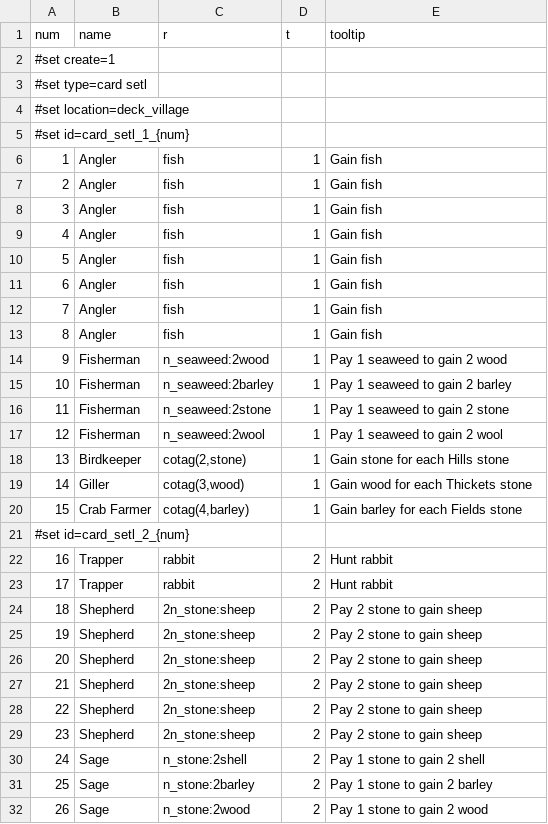
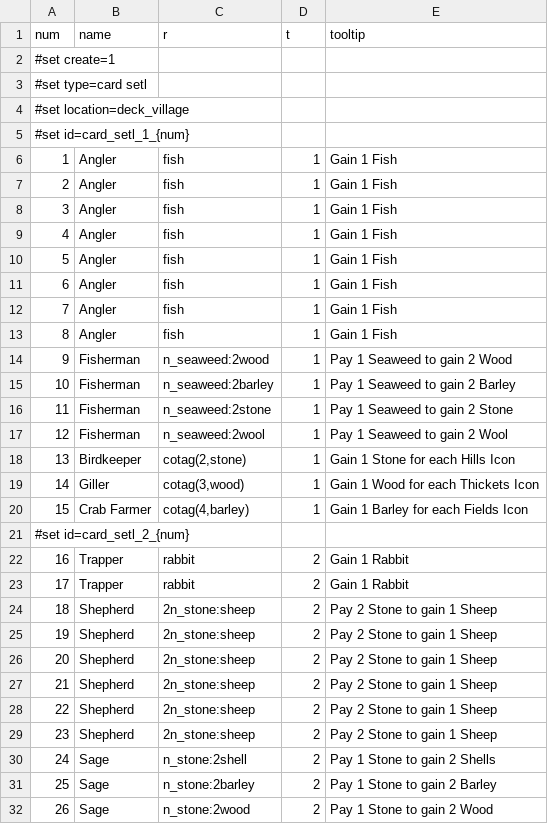
Before and after one commit to elaskavaia/bga-skarabrae, a CSV file: misc/setl_material.csv, drawn as a sheet; only a part is shown; the diff covers the shown part only.

Commit message:
publisher fixed typos

```diff
--- a/misc/setl_material.csv
+++ b/misc/setl_material.csv
@@ -5,28 +5,28 @@ num|name|r|t|tooltip
 #set id=card_setl_1_{num}
-1|Angler|fish|1|Gain fish
-2|Angler|fish|1|Gain fish
-3|Angler|fish|1|Gain fish
-4|Angler|fish|1|Gain fish
-5|Angler|fish|1|Gain fish
-6|Angler|fish|1|Gain fish
-7|Angler|fish|1|Gain fish
-8|Angler|fish|1|Gain fish
-9|Fisherman|n_seaweed:2wood|1|Pay 1 seaweed to gain 2 wood
-10|Fisherman|n_seaweed:2barley|1|Pay 1 seaweed to gain 2 barley
-11|Fisherman|n_seaweed:2stone|1|Pay 1 seaweed to gain 2 stone
-12|Fisherman|n_seaweed:2wool|1|Pay 1 seaweed to gain 2 wool
-13|Birdkeeper|cotag(2,stone)|1|Gain stone for each Hills stone
-14|Giller|cotag(3,wood)|1|Gain wood for each Thickets stone
-15|Crab Farmer|cotag(4,barley)|1|Gain barley for each Fields stone
+1|Angler|fish|1|Gain 1 Fish
+2|Angler|fish|1|Gain 1 Fish
+3|Angler|fish|1|Gain 1 Fish
+4|Angler|fish|1|Gain 1 Fish
+5|Angler|fish|1|Gain 1 Fish
+6|Angler|fish|1|Gain 1 Fish
+7|Angler|fish|1|Gain 1 Fish
+8|Angler|fish|1|Gain 1 Fish
+9|Fisherman|n_seaweed:2wood|1|Pay 1 Seaweed to gain 2 Wood
+10|Fisherman|n_seaweed:2barley|1|Pay 1 Seaweed to gain 2 Barley
+11|Fisherman|n_seaweed:2stone|1|Pay 1 Seaweed to gain 2 Stone
+12|Fisherman|n_seaweed:2wool|1|Pay 1 Seaweed to gain 2 Wool
+13|Birdkeeper|cotag(2,stone)|1|Gain 1 Stone for each Hills Icon
+14|Giller|cotag(3,wood)|1|Gain 1 Wood for each Thickets Icon
+15|Crab Farmer|cotag(4,barley)|1|Gain 1 Barley for each Fields Icon
 #set id=card_setl_2_{num}||||
-16|Trapper|rabbit|2|Hunt rabbit
-17|Trapper|rabbit|2|Hunt rabbit
-18|Shepherd|2n_stone:sheep|2|Pay 2 stone to gain sheep
-19|Shepherd|2n_stone:sheep|2|Pay 2 stone to gain sheep
-20|Shepherd|2n_stone:sheep|2|Pay 2 stone to gain sheep
-21|Shepherd|2n_stone:sheep|2|Pay 2 stone to gain sheep
-22|Shepherd|2n_stone:sheep|2|Pay 2 stone to gain sheep
-23|Shepherd|2n_stone:sheep|2|Pay 2 stone to gain sheep
-24|Sage|n_stone:2shell|2|Pay 1 stone to gain 2 shell
-25|Sage|n_stone:2barley|2|Pay 1 stone to gain 2 barley
-26|Sage|n_stone:2wood|2|Pay 1 stone to gain 2 wood
+16|Trapper|rabbit|2|Gain 1 Rabbit
+17|Trapper|rabbit|2|Gain 1 Rabbit
+18|Shepherd|2n_stone:sheep|2|Pay 2 Stone to gain 1 Sheep
+19|Shepherd|2n_stone:sheep|2|Pay 2 Stone to gain 1 Sheep
+20|Shepherd|2n_stone:sheep|2|Pay 2 Stone to gain 1 Sheep
+21|Shepherd|2n_stone:sheep|2|Pay 2 Stone to gain 1 Sheep
+22|Shepherd|2n_stone:sheep|2|Pay 2 Stone to gain 1 Sheep
+23|Shepherd|2n_stone:sheep|2|Pay 2 Stone to gain 1 Sheep
+24|Sage|n_stone:2shell|2|Pay 1 Stone to gain 2 Shells
+25|Sage|n_stone:2barley|2|Pay 1 Stone to gain 2 Barley
+26|Sage|n_stone:2wood|2|Pay 1 Stone to gain 2 Wood
```
Also changed, not shown: 34 edited cells elsewhere in this file, misc/action_material.csv, misc/token_material.csv, 6 other files.
